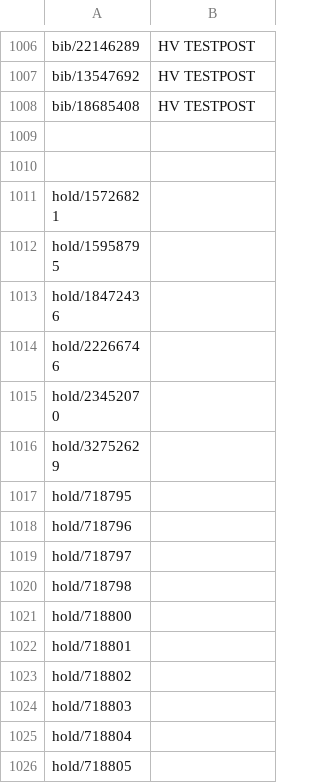
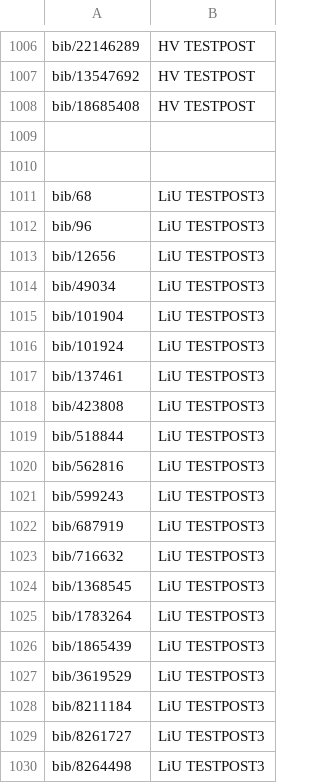
Before and after one commit to libris/librisxl, a TSV file: librisxl-tools/scripts/example_records.tsv, drawn as a sheet; only a part is shown, gaps mark what is left out; the shorter side is filled out with more unchanged rows; the diff covers the shown part only.

```diff
--- a/librisxl-tools/scripts/example_records.tsv
+++ b/librisxl-tools/scripts/example_records.tsv
@@ -1010 +1010,21 @@ bib/18685408	HV TESTPOST
 
+bib/68	LiU TESTPOST3
+bib/96	LiU TESTPOST3
+bib/12656	LiU TESTPOST3
+bib/49034	LiU TESTPOST3
+bib/101904	LiU TESTPOST3
+bib/101924	LiU TESTPOST3
+bib/137461	LiU TESTPOST3
+bib/423808	LiU TESTPOST3
+bib/518844	LiU TESTPOST3
+bib/562816	LiU TESTPOST3
+bib/599243	LiU TESTPOST3
+bib/687919	LiU TESTPOST3
+bib/716632	LiU TESTPOST3
+bib/1368545	LiU TESTPOST3
+bib/1783264	LiU TESTPOST3
+bib/1865439	LiU TESTPOST3
+bib/3619529	LiU TESTPOST3
+bib/8211184	LiU TESTPOST3
+bib/8261727	LiU TESTPOST3
+bib/8264498	LiU TESTPOST3
```
Also changed, not shown: 17 added rows elsewhere in this file.
